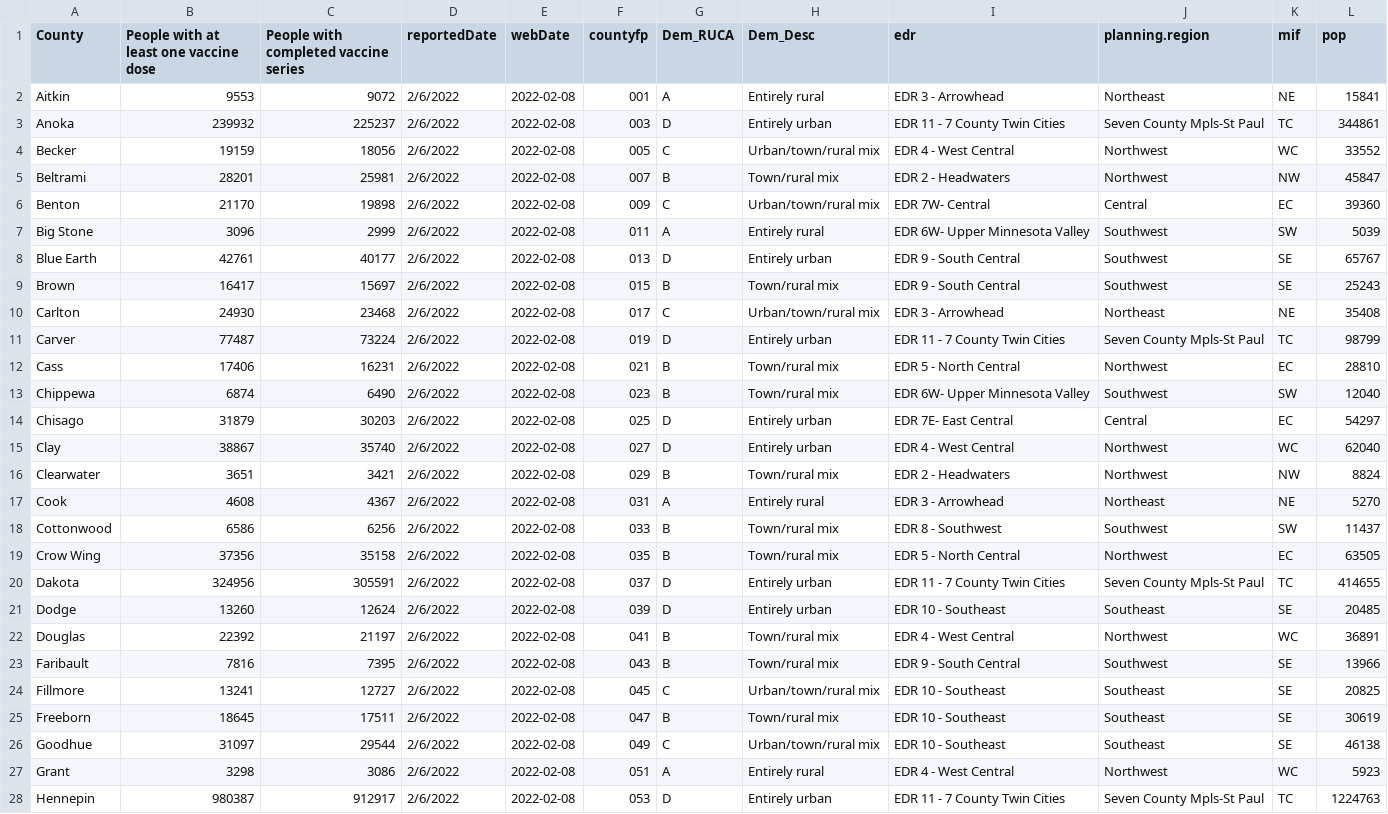
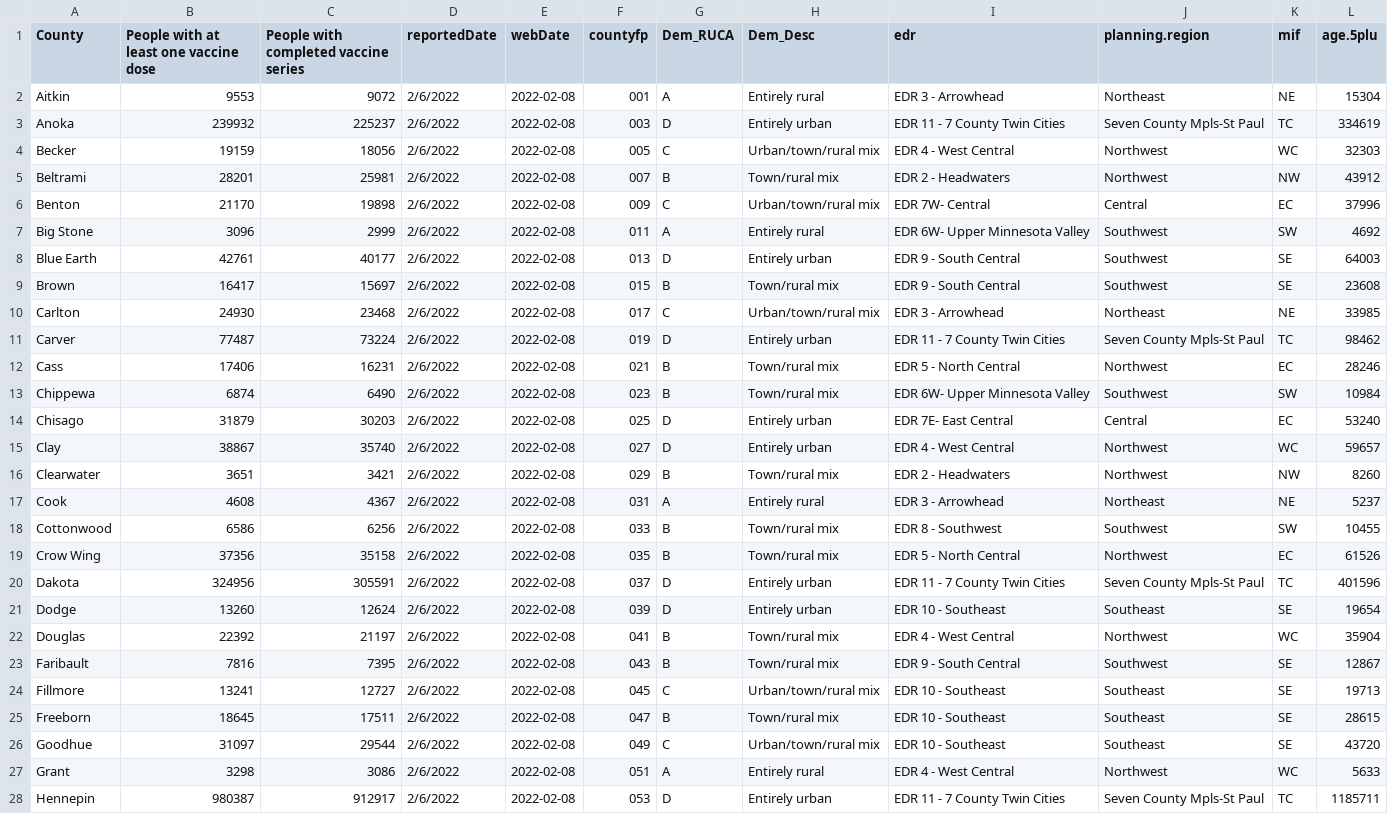
Before and after one commit to kellyasche/covid-impacts, a CSV file: Data/Vaccinations/Master-vaccinations-counties.csv, drawn as a sheet; only a part is shown; the diff covers the shown part only; the diff names each change by its address in the sheet, - before the commit and + after, or states it on an @@ line.

Commit message:
Finished vaccinations

```diff
--- a/Data/Vaccinations/Master-vaccinations-counties.csv
+++ b/Data/Vaccinations/Master-vaccinations-counties.csv
-L1: pop
+L1: age.5plu
-L2 (age.5plu): 15841
+L2 (age.5plu): 15304
-L3 (age.5plu): 344861
+L3 (age.5plu): 334619
-L4 (age.5plu): 33552
+L4 (age.5plu): 32303
-L5 (age.5plu): 45847
+L5 (age.5plu): 43912
-L6 (age.5plu): 39360
+L6 (age.5plu): 37996
-L7 (age.5plu): 5039
+L7 (age.5plu): 4692
-L8 (age.5plu): 65767
+L8 (age.5plu): 64003
-L9 (age.5plu): 25243
+L9 (age.5plu): 23608
-L10 (age.5plu): 35408
+L10 (age.5plu): 33985
-L11 (age.5plu): 98799
+L11 (age.5plu): 98462
-L12 (age.5plu): 28810
+L12 (age.5plu): 28246
-L13 (age.5plu): 12040
+L13 (age.5plu): 10984
-L14 (age.5plu): 54297
+L14 (age.5plu): 53240
-L15 (age.5plu): 62040
+L15 (age.5plu): 59657
-L16 (age.5plu): 8824
+L16 (age.5plu): 8260
-L17 (age.5plu): 5270
+L17 (age.5plu): 5237
-L18 (age.5plu): 11437
+L18 (age.5plu): 10455
-L19 (age.5plu): 63505
+L19 (age.5plu): 61526
-L20 (age.5plu): 414655
+L20 (age.5plu): 401596
-L21 (age.5plu): 20485
+L21 (age.5plu): 19654
-L22 (age.5plu): 36891
+L22 (age.5plu): 35904
-L23 (age.5plu): 13966
+L23 (age.5plu): 12867
-L24 (age.5plu): 20825
+L24 (age.5plu): 19713
-L25 (age.5plu): 30619
+L25 (age.5plu): 28615
-L26 (age.5plu): 46138
+L26 (age.5plu): 43720
-L27 (age.5plu): 5923
+L27 (age.5plu): 5633
-L28 (age.5plu): 1224763
+L28 (age.5plu): 1185711
```
Also changed, not shown: 60 edited cells elsewhere in this file, 6 other files.
